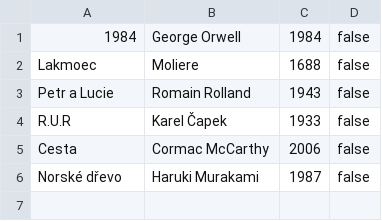
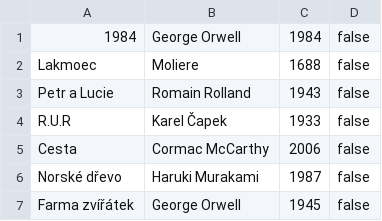
Before and after one commit to SuchardaTomas/Library_OOP, a CSV file: Library_OOP/src/main/java/data/Knihy.csv, drawn as a sheet.

```diff
--- a/Library_OOP/src/main/java/data/Knihy.csv
+++ b/Library_OOP/src/main/java/data/Knihy.csv
@@ -6 +6,2 @@ Cesta;Cormac McCarthy;2006;false
 Norské dřevo;Haruki Murakami;1987;false
+Farma zvířátek;George Orwell;1945;false
```
Also changed, not shown: 4 other files.
